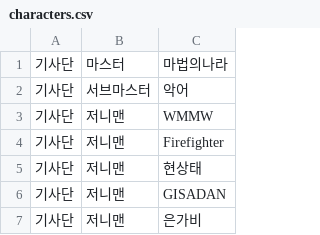
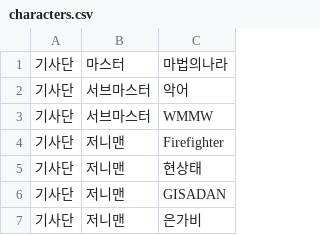
Before and after one commit to reastykim/Godius.Rank, a CSV file: Godius.RankCollector/characters.csv, drawn as a sheet; only a part is shown; the diff covers the shown part only.

```diff
--- a/Godius.RankCollector/characters.csv
+++ b/Godius.RankCollector/characters.csv
@@ -2,3 +2,3 @@
 기사단,서브마스터,악어
-기사단,저니맨,WMMW
+기사단,서브마스터,WMMW
 기사단,저니맨,Firefighter
```
Also changed, not shown: 7 added rows, 12 removed rows, 2 moved rows and 5 edited cells elsewhere in this file.
